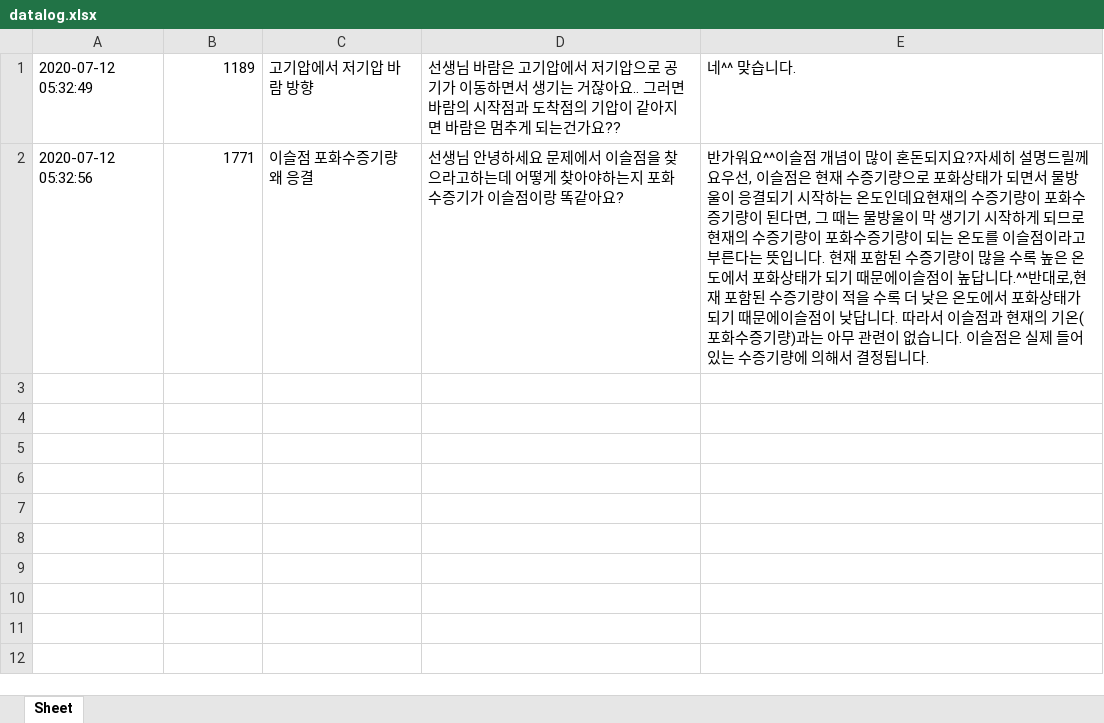
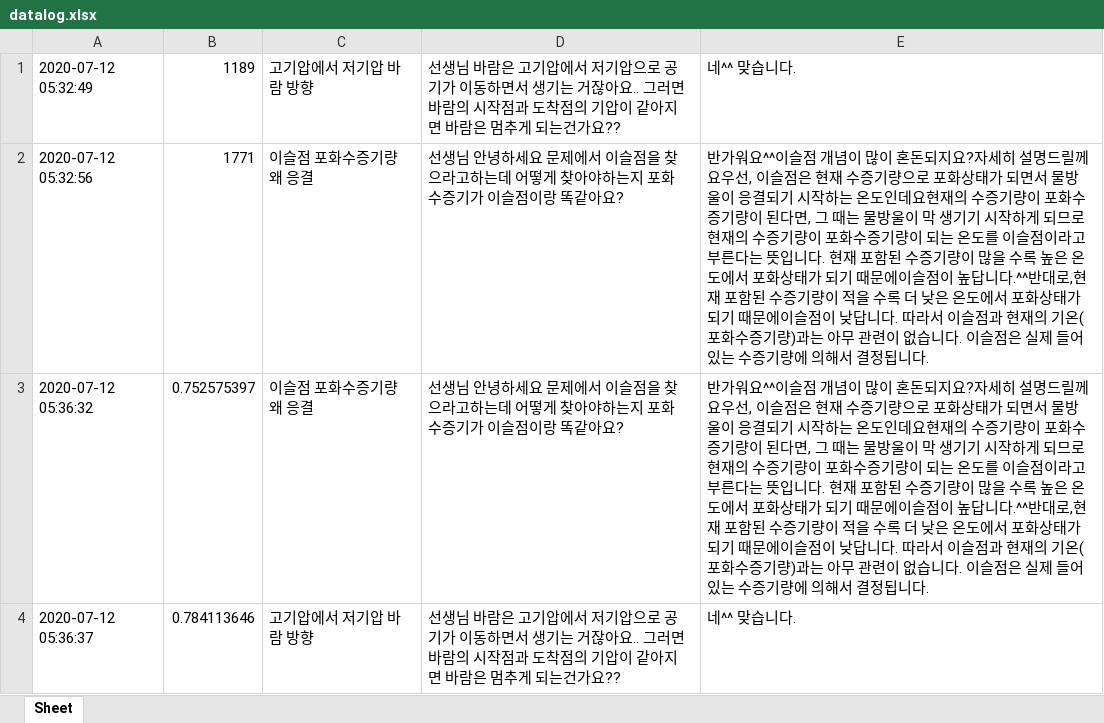
Before and after one commit to kungmo/faq_chatbot_science_3rd, an Excel workbook: data/datalog.xlsx, sheet Sheet, drawn as a sheet; values as stored, in another font and other column widths than the file's, no borders; the diff names each change by its address in the sheet, - before the commit and + after, or states it on an @@ line.

Commit message:
datalog 테스트 5

```diff
--- a/data/datalog.xlsx (sheet Sheet)
+++ b/data/datalog.xlsx (sheet Sheet)
+row 3: 2020-07-12 05:36:32 | 0.752575397 | 이슬점 포화수증기량 왜 응결 | 선생님 안녕하세요 문제에서 이슬점을 찾으라고하는데 어떻게 찾아야하는지 포화 수증기가 이슬점이랑 똑같아요? | 반가워요^^이슬점 개념이 많이 혼돈되지요?자세히 설명드릴께요우선, 이슬점은 현재 수증기량으로 포화상태가 되면서 물방울이 응결되기 시작하는 온도인데요현재의 수증기량이 포화수증기량이 된다면, 그 때는 물방울이 막 생기기 시작하게 되므로현재의 수증기량이 포화수증기량이 되는 온도를 이슬점이라고부른다는 뜻입니다. 현재 포함된 수증기량이 많을 수록 높은 온도에서 포화상태가 되기 때문에이슬점이 높답니다.^^반대로,현재 포함된 수증기량이 적을 수록 더 낮은 온도에서 포화상태가 되기 때문에이슬점이 낮답니다. 따라서 이슬점과 현재의 기온(포화수증기량)과는 아무 관련이 없습니다. 이슬점은 실제 들어있는 수증기량에 의해서 결정됩니다.
+row 4: 2020-07-12 05:36:37 | 0.784113646 | 고기압에서 저기압 바람 방향 | 선생님 바람은 고기압에서 저기압으로 공기가 이동하면서 생기는 거잖아요.. 그러면 바람의 시작점과 도착점의 기압이 같아지면 바람은 멈추게 되는건가요?? | 네^^ 맞습니다.
```
